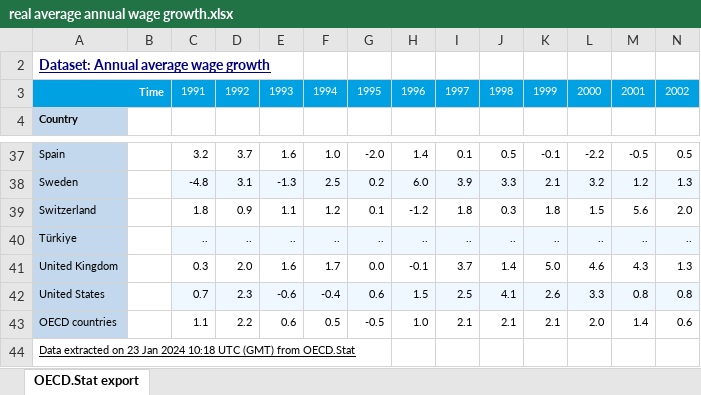
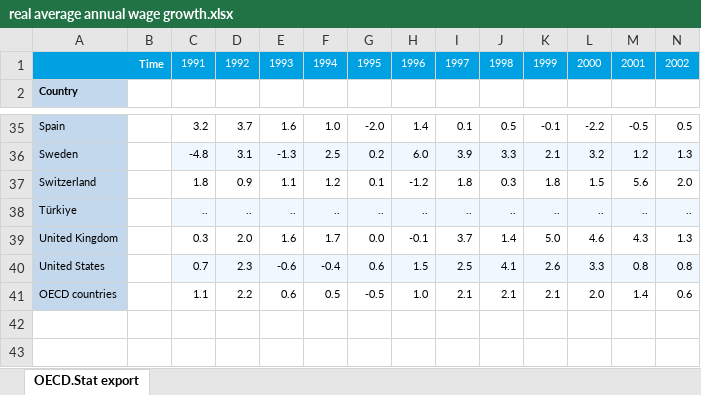
Before and after one commit to Jacopo21/MA_Thesis, an Excel workbook: Datasets/real average annual wage growth.xlsx, sheet OECD.Stat export, drawn as a sheet; only a part is shown, gaps mark what is left out; values as stored, in another font and other column widths than the file's, no borders; rows hold the shown columns only; the diff names each change by its address in the sheet, - before the commit and + after, or states it on an @@ line.

```diff
--- a/Datasets/real average annual wage growth.xlsx (sheet OECD.Stat export)
+++ b/Datasets/real average annual wage growth.xlsx (sheet OECD.Stat export)
-row 2: Dataset: Annual average wage growth
-row 44: Data extracted on 23 Jan 2024 10:18 UTC (GMT) from OECD.Stat
```
Also changed, not shown: hidden cells, Datasets/new data female.xlsx, 14 other files.
